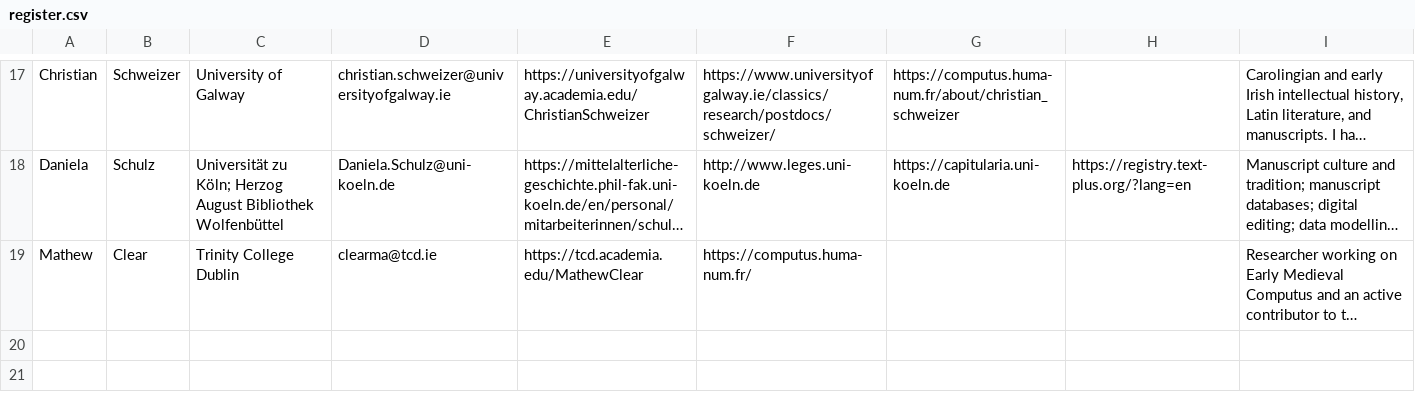
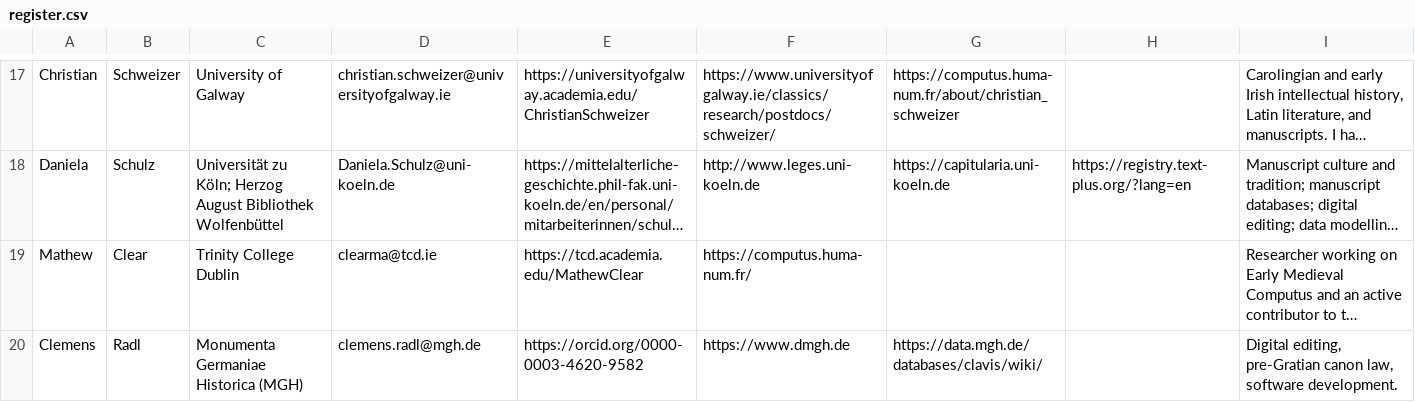
Before and after one commit to DELM-net/delm-net.github.io, a CSV file: _local-scripts/register.csv, drawn as a sheet; only a part is shown, gaps mark what is left out; long unchanged cells end in …; the diff names each change by its address in the sheet, - before the commit and + after, or states it on an @@ line.

Commit message:
Updating register

```diff
--- a/_local-scripts/register.csv
+++ b/_local-scripts/register.csv
+row 20: Clemens | Radl | Monumenta Germaniae Historica (MGH) | clemens.radl@mgh.de | https://orcid.org/0000-0003-4620-9582 | https://www.dmgh.de | https://data.mgh.de/databases/clavis/wiki/ |  | Digital editing, pre-Gratian canon law, software development.
```
Also changed, not shown: 2 other files.
